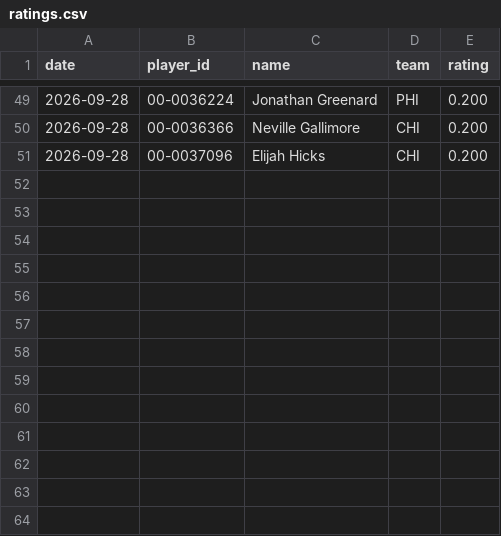
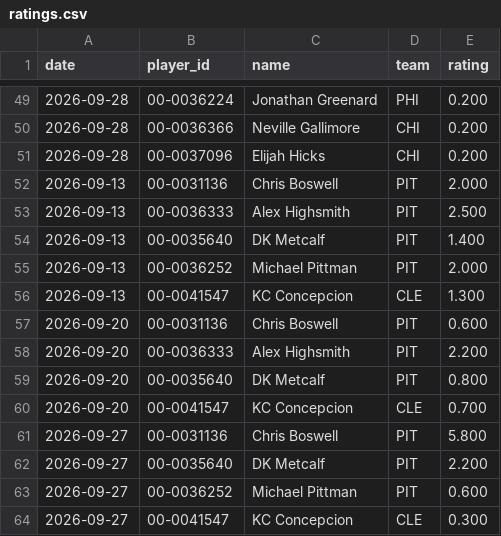
Before and after one commit to hmaxeden-hue/RealNFLDraft, a CSV file: data/history/ratings.csv, drawn as a sheet; only a part is shown, gaps mark what is left out; the diff names each change by its address in the sheet, - before the commit and + after, or states it on an @@ line.

```diff
--- a/data/history/ratings.csv
+++ b/data/history/ratings.csv
+row 52: 2026-09-13 | 00-0031136 | Chris Boswell | PIT | 2.000
+row 53: 2026-09-13 | 00-0036333 | Alex Highsmith | PIT | 2.500
+row 54: 2026-09-13 | 00-0035640 | DK Metcalf | PIT | 1.400
+row 55: 2026-09-13 | 00-0036252 | Michael Pittman | PIT | 2.000
+row 56: 2026-09-13 | 00-0041547 | KC Concepcion | CLE | 1.300
+row 57: 2026-09-20 | 00-0031136 | Chris Boswell | PIT | 0.600
+row 58: 2026-09-20 | 00-0036333 | Alex Highsmith | PIT | 2.200
+row 59: 2026-09-20 | 00-0035640 | DK Metcalf | PIT | 0.800
+row 60: 2026-09-20 | 00-0041547 | KC Concepcion | CLE | 0.700
+row 61: 2026-09-27 | 00-0031136 | Chris Boswell | PIT | 5.800
+row 62: 2026-09-27 | 00-0035640 | DK Metcalf | PIT | 2.200
+row 63: 2026-09-27 | 00-0036252 | Michael Pittman | PIT | 0.600
+row 64: 2026-09-27 | 00-0041547 | KC Concepcion | CLE | 0.300
```
Also changed, not shown: data/history/pools.csv, data/pools/2026-10-01_adj.csv, 15 other files.
